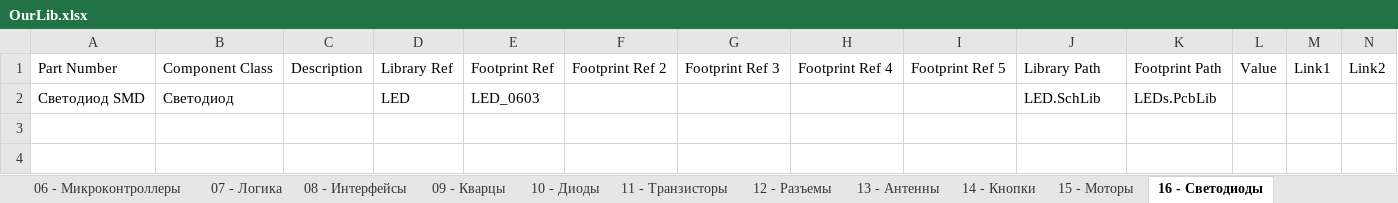
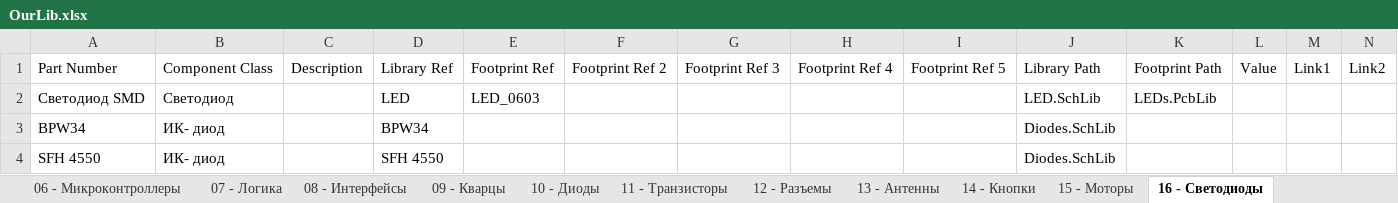
Before and after one commit to siroshy/my-altium-library, an Excel workbook: OurLib.xlsx, sheet 16 - Светодиоды, drawn as a sheet; values as stored, in another font and other column widths than the file's, no borders; the diff names each change by its address in the sheet, - before the commit and + after, or states it on an @@ line.

```diff
--- a/OurLib.xlsx (sheet 16 - Светодиоды)
+++ b/OurLib.xlsx (sheet 16 - Светодиоды)
+row 3: BPW34 | ИК- диод |  | BPW34 |  |  |  |  |  | Diodes.SchLib
+row 4: SFH 4550 | ИК- диод |  | SFH 4550 |  |  |  |  |  | Diodes.SchLib
```
Also changed, not shown: sheet 05 - Питание, sheet 04 - Датчики, sheet 07 - Логика, 7 other files.
